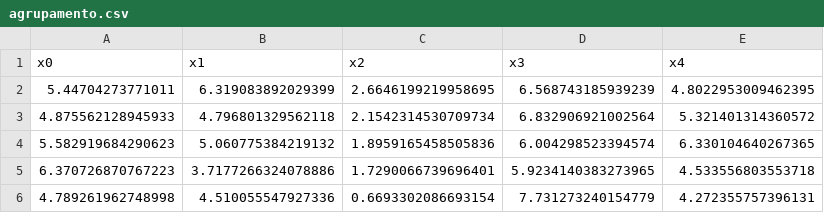
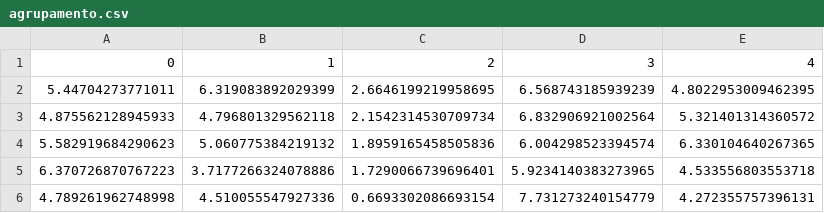
Before and after one commit to SabrinaLameiras/AWS4, a CSV file: agrupamento.csv, drawn as a sheet; only a part is shown.

Commit message:
Add files via upload

```diff
--- a/agrupamento.csv
+++ b/agrupamento.csv
@@ -1,2 +1,2 @@
-x0,x1,x2,x3,x4
+0,1,2,3,4
 5.44704273771011,6.319083892029399,2.6646199219958695,6.568743185939239,4.8022953009462395
```
